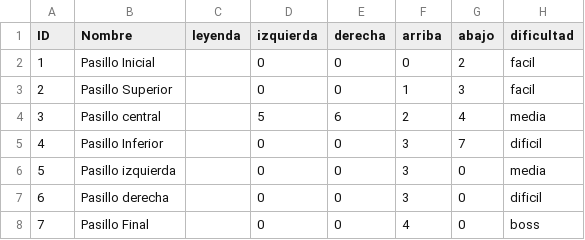
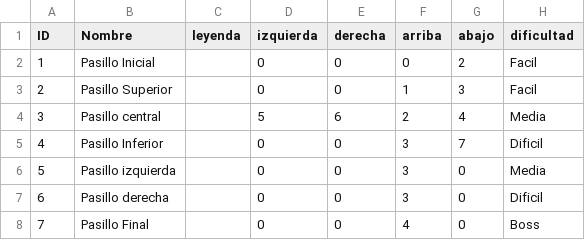
Before and after one commit to s44ndovvl/Proyecto_final, a CSV file: data/mapa.csv, drawn as a sheet.

```diff
--- a/data/mapa.csv
+++ b/data/mapa.csv
@@ -1,8 +1,8 @@
 ID, Nombre, leyenda, izquierda, derecha, arriba, abajo, dificultad
-1, Pasillo Inicial,, 0, 0, 0, 2, facil
-2, Pasillo Superior,, 0, 0, 1, 3, facil
-3, Pasillo central,, 5, 6, 2, 4, media
-4, Pasillo Inferior,, 0, 0, 3, 7, dificil
-5, Pasillo izquierda,, 0, 0, 3, 0, media
-6, Pasillo derecha,, 0, 0, 3, 0, dificil
-7, Pasillo Final,, 0, 0, 4, 0, boss
+1, Pasillo Inicial,, 0, 0, 0, 2, Facil
+2, Pasillo Superior,, 0, 0, 1, 3, Facil
+3, Pasillo central,, 5, 6, 2, 4, Media
+4, Pasillo Inferior,, 0, 0, 3, 7, Dificil
+5, Pasillo izquierda,, 0, 0, 3, 0, Media
+6, Pasillo derecha,, 0, 0, 3, 0, Dificil
+7, Pasillo Final,, 0, 0, 4, 0, Boss
```
Also changed, not shown: 2 other files.
